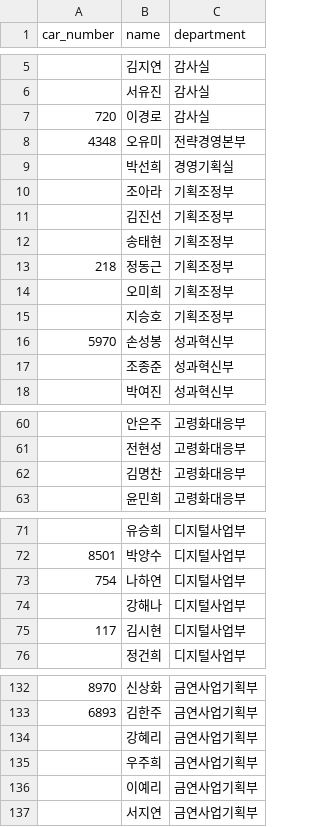
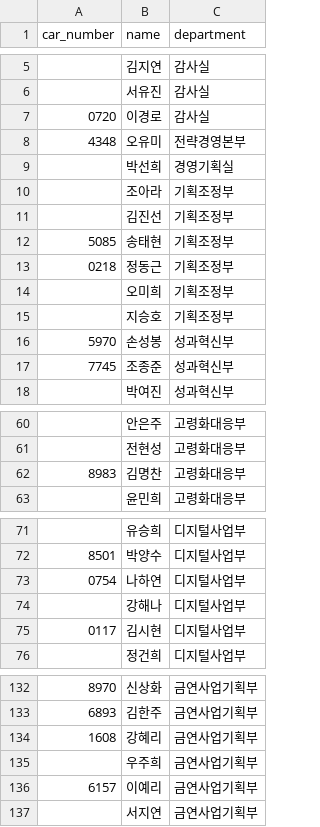
Before and after one commit to khepiyumi/kheapicar, a CSV file: car_db.csv, drawn as a sheet; only a part is shown, gaps mark what is left out.

Commit message:
Update car_db.csv

```diff
--- a/car_db.csv
+++ b/car_db.csv
@@ -6,3 +6,3 @@
 ,서유진,감사실
-720,이경로,감사실
+0720,이경로,감사실
 4348,오유미,전략경영본부
@@ -11,4 +11,4 @@
 ,김진선,기획조정부
-,송태현,기획조정부
-218,정동근,기획조정부
+5085,송태현,기획조정부
+0218,정동근,기획조정부
 ,오미희,기획조정부
@@ -16,3 +16,3 @@
 5970,손성봉,성과혁신부
-,조종준,성과혁신부
+7745,조종준,성과혁신부
 ,박여진,성과혁신부
@@ -61,3 +61,3 @@
 ,전현성,고령화대응부
-,김명찬,고령화대응부
+8983,김명찬,고령화대응부
 ,윤민희,고령화대응부
@@ -72,5 +72,5 @@
 8501,박양수,디지털사업부
-754,나하연,디지털사업부
+0754,나하연,디지털사업부
 ,강해나,디지털사업부
-117,김시현,디지털사업부
+0117,김시현,디지털사업부
 ,정건희,디지털사업부
@@ -133,5 +133,5 @@
 6893,김한주,금연사업기획부
-,강혜리,금연사업기획부
+1608,강혜리,금연사업기획부
 ,우주희,금연사업기획부
-,이예리,금연사업기획부
+6157,이예리,금연사업기획부
 ,서지연,금연사업기획부
```
